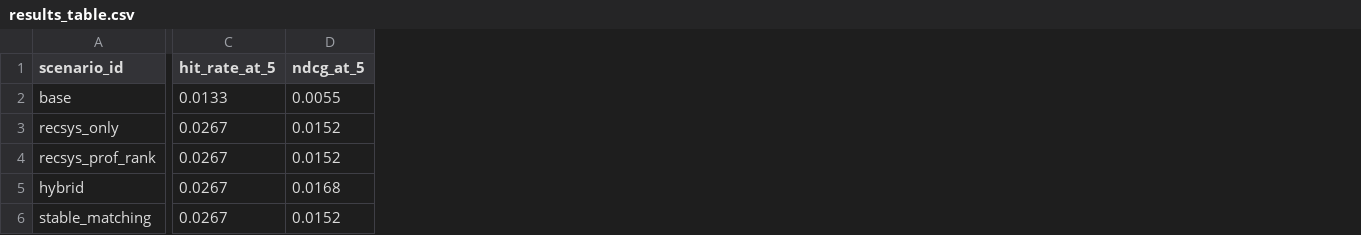
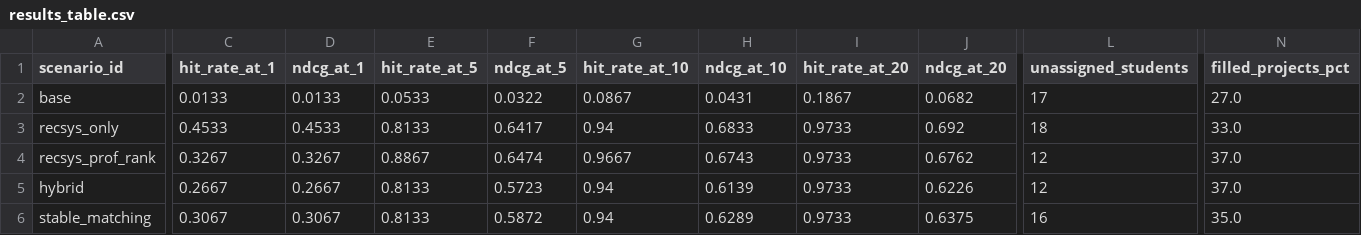
Before and after one commit to aparinov/2025_hse_dsa, a CSV file: paper_materials/results_table.csv, drawn as a sheet; only a part is shown, gaps mark what is left out; addresses are those after the commit; the diff covers the shown part only; the diff names each change by its address in the sheet, - before the commit and + after, or states it on an @@ line.

```diff
--- a/paper_materials/results_table.csv
+++ b/paper_materials/results_table.csv
+column C (hit_rate_at_1), rows 2-6: 0.0133 | 0.4533 | 0.3267 | 0.2667 | 0.3067
+column D (ndcg_at_1), rows 2-6: 0.0133 | 0.4533 | 0.3267 | 0.2667 | 0.3067
+column G (hit_rate_at_10), rows 2-6: 0.0867 | 0.94 | 0.9667 | 0.94 | 0.94
+column H (ndcg_at_10), rows 2-6: 0.0431 | 0.6833 | 0.6743 | 0.6139 | 0.6289
+column I (hit_rate_at_20), rows 2-6: 0.1867 | 0.9733 | 0.9733 | 0.9733 | 0.9733
+column J (ndcg_at_20), rows 2-6: 0.0682 | 0.692 | 0.6762 | 0.6226 | 0.6375
+column L (unassigned_students), rows 2-6: 17 | 18 | 12 | 12 | 16
+column N (filled_projects_pct), rows 2-6: 27.0 | 33.0 | 37.0 | 37.0 | 35.0
-E2 (hit_rate_at_5): 0.0133
+E2 (hit_rate_at_5): 0.0533
-F2 (ndcg_at_5): 0.0055
+F2 (ndcg_at_5): 0.0322
-E3 (hit_rate_at_5): 0.0267
+E3 (hit_rate_at_5): 0.8133
-F3 (ndcg_at_5): 0.0152
+F3 (ndcg_at_5): 0.6417
-E4 (hit_rate_at_5): 0.0267
+E4 (hit_rate_at_5): 0.8867
-F4 (ndcg_at_5): 0.0152
+F4 (ndcg_at_5): 0.6474
-E5:E6 (hit_rate_at_5): 0.0267
+E5:E6 (hit_rate_at_5): 0.8133
-F5 (ndcg_at_5): 0.0168
+F5 (ndcg_at_5): 0.5723
-F6 (ndcg_at_5): 0.0152
+F6 (ndcg_at_5): 0.5872
```
Also changed, not shown: 2 added columns and 6 edited cells elsewhere in this file, paper_materials/scenario_assignments.csv, 13 other files.
